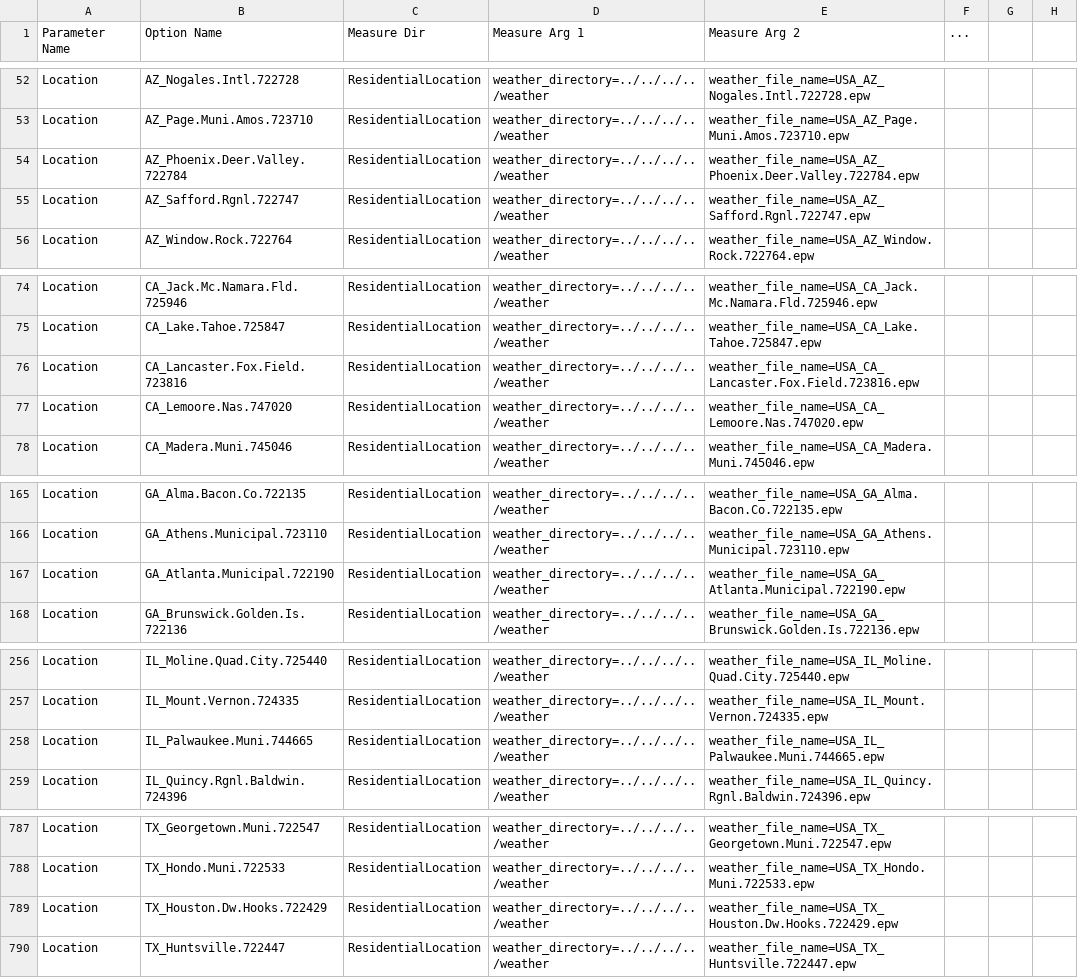
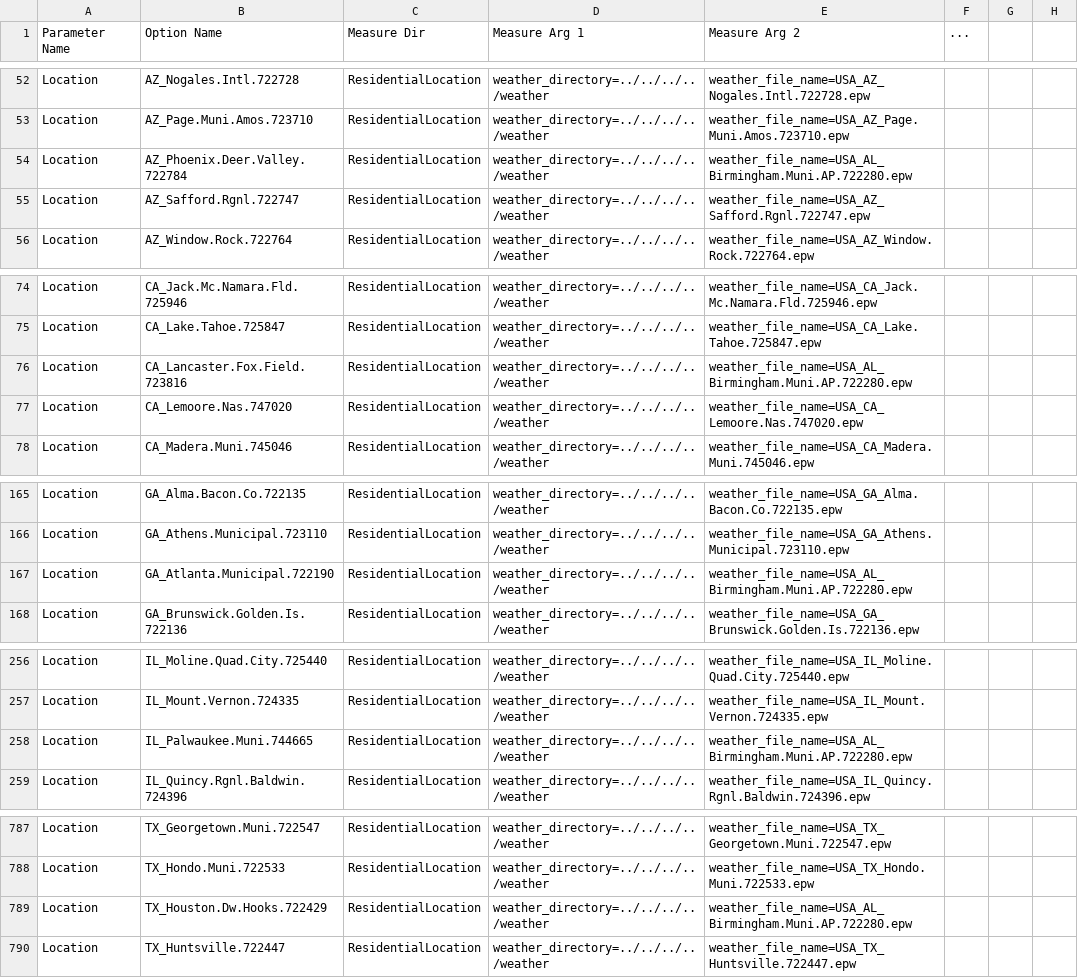
Before and after one commit to mleachNREL/OpenStudio-BuildStock, a TSV file: resources/options_lookup.tsv, drawn as a sheet; only a part is shown, gaps mark what is left out; the diff covers the shown part only; the diff names each change by its address in the sheet, - before the commit and + after, or states it on an @@ line.

```diff
--- a/resources/options_lookup.tsv
+++ b/resources/options_lookup.tsv
-E54 (Measure Arg 2): weather_file_name=USA_AZ_Phoenix.Deer.Valley.722784.epw
+E54 (Measure Arg 2): weather_file_name=USA_AL_Birmingham.Muni.AP.722280.epw
-E76 (Measure Arg 2): weather_file_name=USA_CA_Lancaster.Fox.Field.723816.epw
+E76 (Measure Arg 2): weather_file_name=USA_AL_Birmingham.Muni.AP.722280.epw
-E167 (Measure Arg 2): weather_file_name=USA_GA_Atlanta.Municipal.722190.epw
+E167 (Measure Arg 2): weather_file_name=USA_AL_Birmingham.Muni.AP.722280.epw
-E258 (Measure Arg 2): weather_file_name=USA_IL_Palwaukee.Muni.744665.epw
+E258 (Measure Arg 2): weather_file_name=USA_AL_Birmingham.Muni.AP.722280.epw
-E789 (Measure Arg 2): weather_file_name=USA_TX_Houston.Dw.Hooks.722429.epw
+E789 (Measure Arg 2): weather_file_name=USA_AL_Birmingham.Muni.AP.722280.epw
```
Also changed, not shown: 1 edited cell elsewhere in this file, 2 other files.
